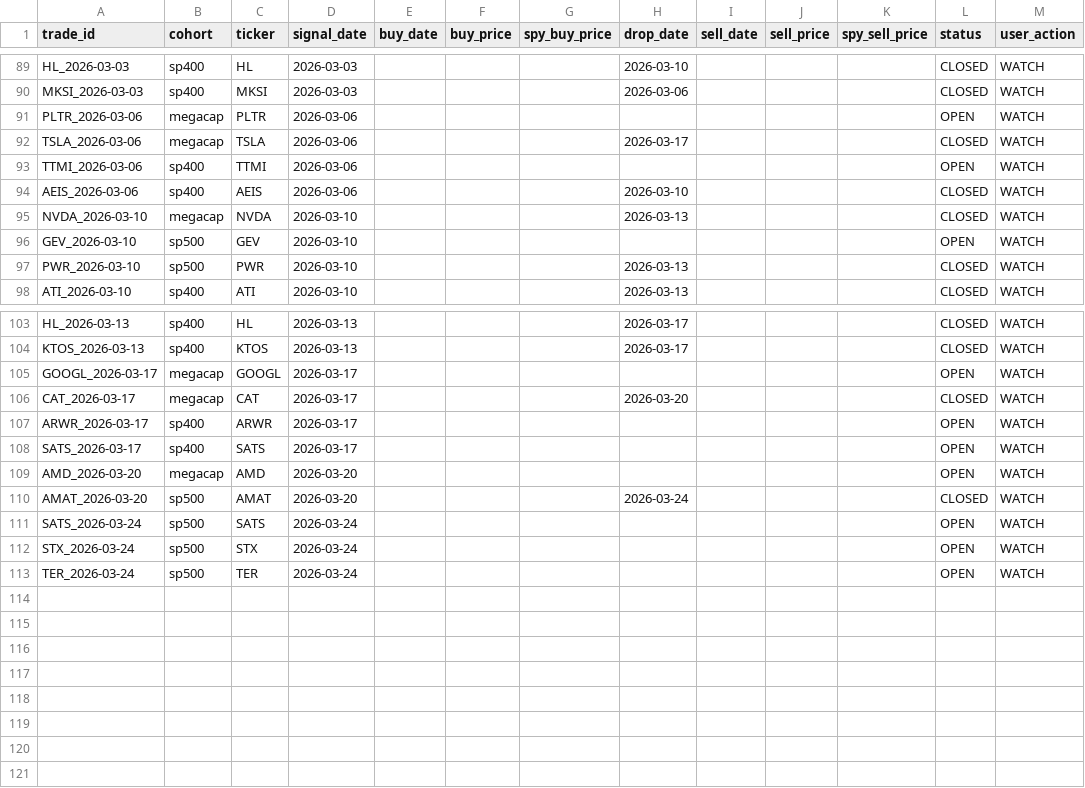
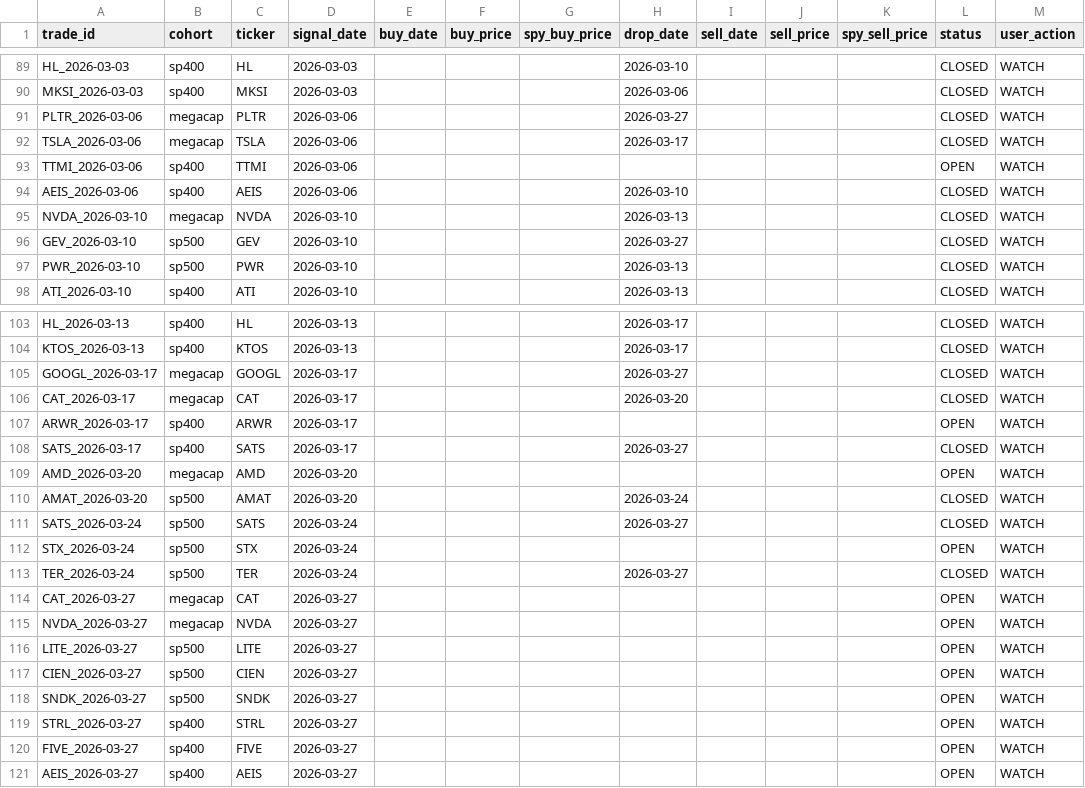
Before and after one commit to zacseidel/momentum9, a CSV file: data/trade_log.csv, drawn as a sheet; only a part is shown, gaps mark what is left out; the diff covers the shown part only.

```diff
--- a/data/trade_log.csv
+++ b/data/trade_log.csv
@@ -90,3 +90,3 @@ HL_2026-03-03,sp400,HL,2026-03-03,,,,2026-03-10,,,,CLOSED,WATCH
 MKSI_2026-03-03,sp400,MKSI,2026-03-03,,,,2026-03-06,,,,CLOSED,WATCH
-PLTR_2026-03-06,megacap,PLTR,2026-03-06,,,,,,,,OPEN,WATCH
+PLTR_2026-03-06,megacap,PLTR,2026-03-06,,,,2026-03-27,,,,CLOSED,WATCH
 TSLA_2026-03-06,megacap,TSLA,2026-03-06,,,,2026-03-17,,,,CLOSED,WATCH
@@ -95,3 +95,3 @@ AEIS_2026-03-06,sp400,AEIS,2026-03-06,,,,2026-03-10,,,,CLOSED,WATCH
 NVDA_2026-03-10,megacap,NVDA,2026-03-10,,,,2026-03-13,,,,CLOSED,WATCH
-GEV_2026-03-10,sp500,GEV,2026-03-10,,,,,,,,OPEN,WATCH
+GEV_2026-03-10,sp500,GEV,2026-03-10,,,,2026-03-27,,,,CLOSED,WATCH
 PWR_2026-03-10,sp500,PWR,2026-03-10,,,,2026-03-13,,,,CLOSED,WATCH
@@ -104,10 +104,18 @@ HL_2026-03-13,sp400,HL,2026-03-13,,,,2026-03-17,,,,CLOSED,WATCH
 KTOS_2026-03-13,sp400,KTOS,2026-03-13,,,,2026-03-17,,,,CLOSED,WATCH
-GOOGL_2026-03-17,megacap,GOOGL,2026-03-17,,,,,,,,OPEN,WATCH
+GOOGL_2026-03-17,megacap,GOOGL,2026-03-17,,,,2026-03-27,,,,CLOSED,WATCH
 CAT_2026-03-17,megacap,CAT,2026-03-17,,,,2026-03-20,,,,CLOSED,WATCH
 ARWR_2026-03-17,sp400,ARWR,2026-03-17,,,,,,,,OPEN,WATCH
-SATS_2026-03-17,sp400,SATS,2026-03-17,,,,,,,,OPEN,WATCH
+SATS_2026-03-17,sp400,SATS,2026-03-17,,,,2026-03-27,,,,CLOSED,WATCH
 AMD_2026-03-20,megacap,AMD,2026-03-20,,,,,,,,OPEN,WATCH
 AMAT_2026-03-20,sp500,AMAT,2026-03-20,,,,2026-03-24,,,,CLOSED,WATCH
-SATS_2026-03-24,sp500,SATS,2026-03-24,,,,,,,,OPEN,WATCH
+SATS_2026-03-24,sp500,SATS,2026-03-24,,,,2026-03-27,,,,CLOSED,WATCH
 STX_2026-03-24,sp500,STX,2026-03-24,,,,,,,,OPEN,WATCH
-TER_2026-03-24,sp500,TER,2026-03-24,,,,,,,,OPEN,WATCH
+TER_2026-03-24,sp500,TER,2026-03-24,,,,2026-03-27,,,,CLOSED,WATCH
+CAT_2026-03-27,megacap,CAT,2026-03-27,,,,,,,,OPEN,WATCH
+NVDA_2026-03-27,megacap,NVDA,2026-03-27,,,,,,,,OPEN,WATCH
+LITE_2026-03-27,sp500,LITE,2026-03-27,,,,,,,,OPEN,WATCH
+CIEN_2026-03-27,sp500,CIEN,2026-03-27,,,,,,,,OPEN,WATCH
+SNDK_2026-03-27,sp500,SNDK,2026-03-27,,,,,,,,OPEN,WATCH
+STRL_2026-03-27,sp400,STRL,2026-03-27,,,,,,,,OPEN,WATCH
+FIVE_2026-03-27,sp400,FIVE,2026-03-27,,,,,,,,OPEN,WATCH
+AEIS_2026-03-27,sp400,AEIS,2026-03-27,,,,,,,,OPEN,WATCH
```
Also changed, not shown: 4 edited cells elsewhere in this file, data/option_log.csv, data/universe/change_log.csv, 9 other files.
